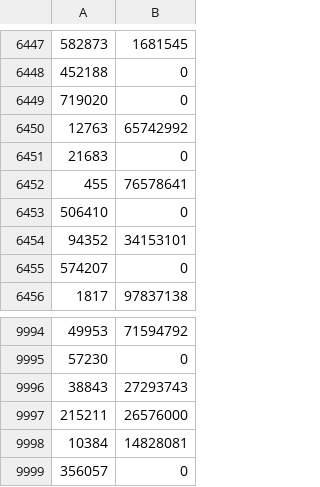
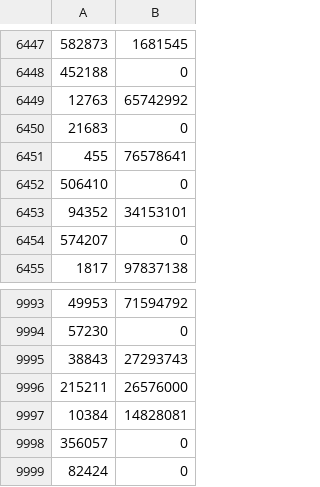
Before and after one commit to adinas94/Phase-1-Microsoft-Movies, a CSV file: MovieRevenue.csv, drawn as a sheet; only a part is shown, gaps mark what is left out; removed rows and columns are numbered as before the commit, all else as after; the diff names each change by its address in the sheet, - before the commit and + after, or states it on an @@ line.

```diff
--- a/MovieRevenue.csv
+++ b/MovieRevenue.csv
-row 6449: 719020 | 0
+row 9999: 82424 | 0
```
Also changed, not shown: 2 other files.
